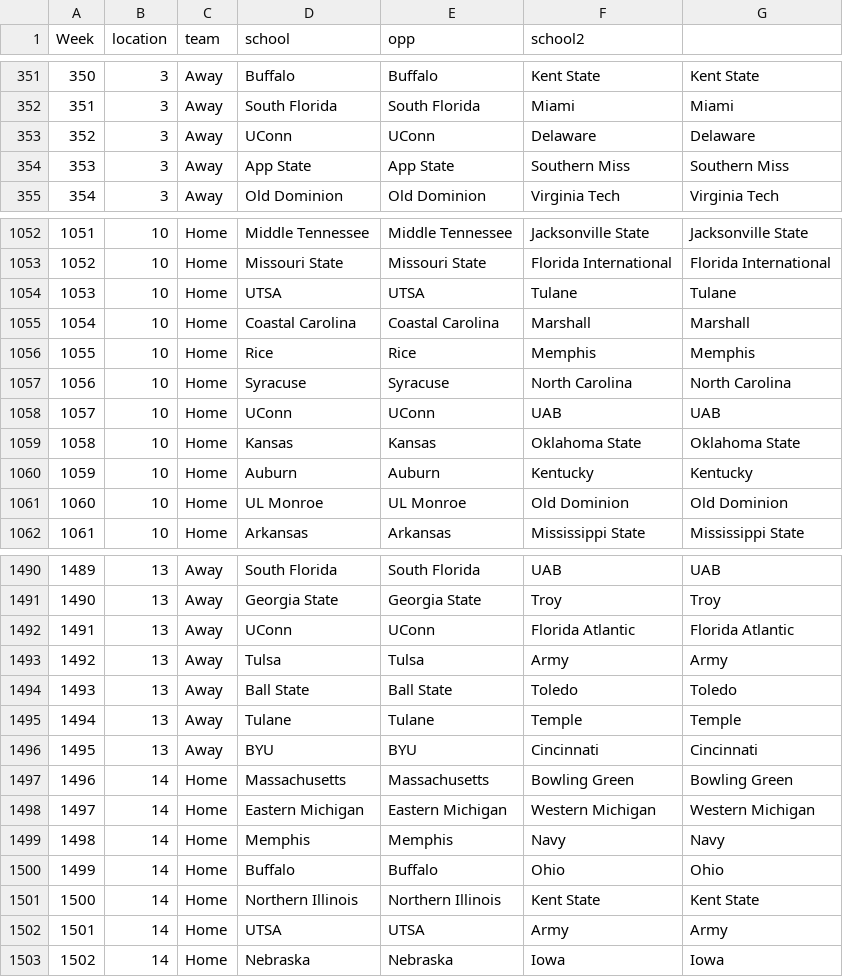
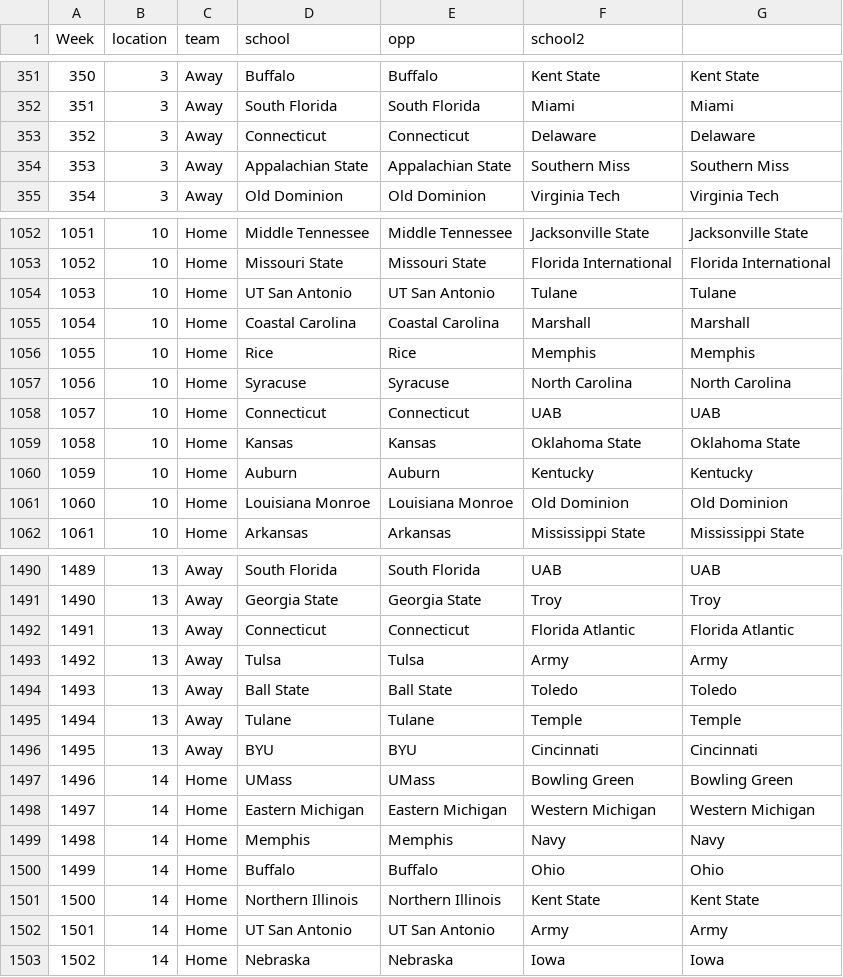
Before and after one commit to CFBNumbers/createyourownwintotals, a CSV file: games25.csv, drawn as a sheet; only a part is shown, gaps mark what is left out; the diff covers the shown part only.

```diff
--- a/games25.csv
+++ b/games25.csv
@@ -352,4 +352,4 @@
 "351",3,"Away","South Florida","South Florida","Miami","Miami"
-"352",3,"Away","UConn","UConn","Delaware","Delaware"
-"353",3,"Away","App State","App State","Southern Miss","Southern Miss"
+"352",3,"Away","Connecticut","Connecticut","Delaware","Delaware"
+"353",3,"Away","Appalachian State","Appalachian State","Southern Miss","Southern Miss"
 "354",3,"Away","Old Dominion","Old Dominion","Virginia Tech","Virginia Tech"
@@ -1053,3 +1053,3 @@
 "1052",10,"Home","Missouri State","Missouri State","Florida International","Florida International"
-"1053",10,"Home","UTSA","UTSA","Tulane","Tulane"
+"1053",10,"Home","UT San Antonio","UT San Antonio","Tulane","Tulane"
 "1054",10,"Home","Coastal Carolina","Coastal Carolina","Marshall","Marshall"
@@ -1057,6 +1057,6 @@
 "1056",10,"Home","Syracuse","Syracuse","North Carolina","North Carolina"
-"1057",10,"Home","UConn","UConn","UAB","UAB"
+"1057",10,"Home","Connecticut","Connecticut","UAB","UAB"
 "1058",10,"Home","Kansas","Kansas","Oklahoma State","Oklahoma State"
 "1059",10,"Home","Auburn","Auburn","Kentucky","Kentucky"
-"1060",10,"Home","UL Monroe","UL Monroe","Old Dominion","Old Dominion"
+"1060",10,"Home","Louisiana Monroe","Louisiana Monroe","Old Dominion","Old Dominion"
 "1061",10,"Home","Arkansas","Arkansas","Mississippi State","Mississippi State"
@@ -1491,3 +1491,3 @@
 "1490",13,"Away","Georgia State","Georgia State","Troy","Troy"
-"1491",13,"Away","UConn","UConn","Florida Atlantic","Florida Atlantic"
+"1491",13,"Away","Connecticut","Connecticut","Florida Atlantic","Florida Atlantic"
 "1492",13,"Away","Tulsa","Tulsa","Army","Army"
@@ -1496,3 +1496,3 @@
 "1495",13,"Away","BYU","BYU","Cincinnati","Cincinnati"
-"1496",14,"Home","Massachusetts","Massachusetts","Bowling Green","Bowling Green"
+"1496",14,"Home","UMass","UMass","Bowling Green","Bowling Green"
 "1497",14,"Home","Eastern Michigan","Eastern Michigan","Western Michigan","Western Michigan"
@@ -1501,3 +1501,3 @@
 "1500",14,"Home","Northern Illinois","Northern Illinois","Kent State","Kent State"
-"1501",14,"Home","UTSA","UTSA","Army","Army"
+"1501",14,"Home","UT San Antonio","UT San Antonio","Army","Army"
 "1502",14,"Home","Nebraska","Nebraska","Iowa","Iowa"
```
Also changed, not shown: 152 edited cells elsewhere in this file.
